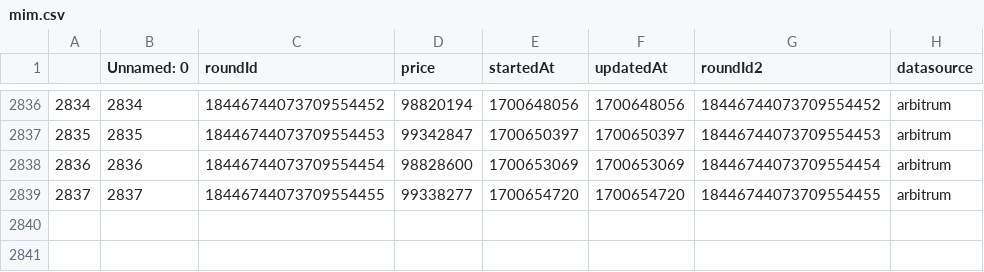
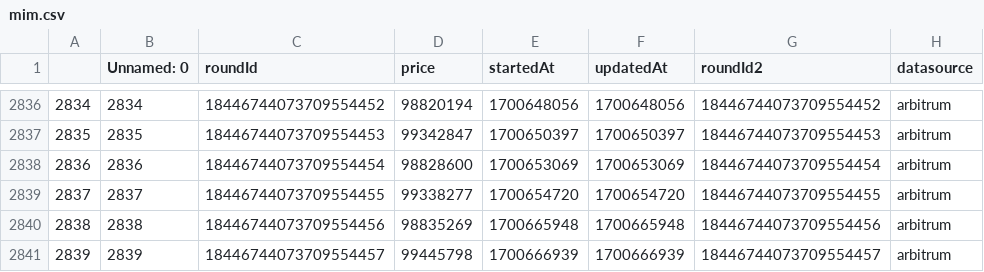
Before and after one commit to y2knot/oracle-fe, a CSV file: data/mim.csv, drawn as a sheet; only a part is shown, gaps mark what is left out; the diff names each change by its address in the sheet, - before the commit and + after, or states it on an @@ line.

```diff
--- a/data/mim.csv
+++ b/data/mim.csv
+row 2840: 2838 | 2838 | 18446744073709554456 | 98835269 | 1700665948 | 1700665948 | 18446744073709554456 | arbitrum
+row 2841: 2839 | 2839 | 18446744073709554457 | 99445798 | 1700666939 | 1700666939 | 18446744073709554457 | arbitrum
```
